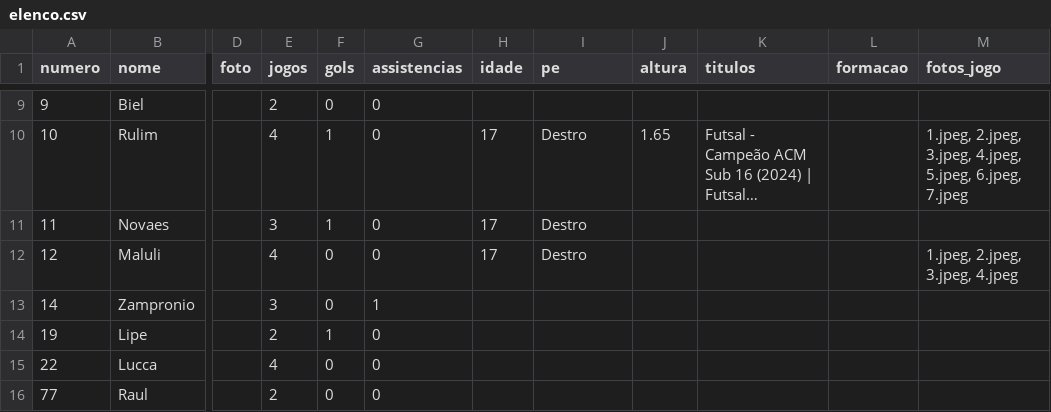
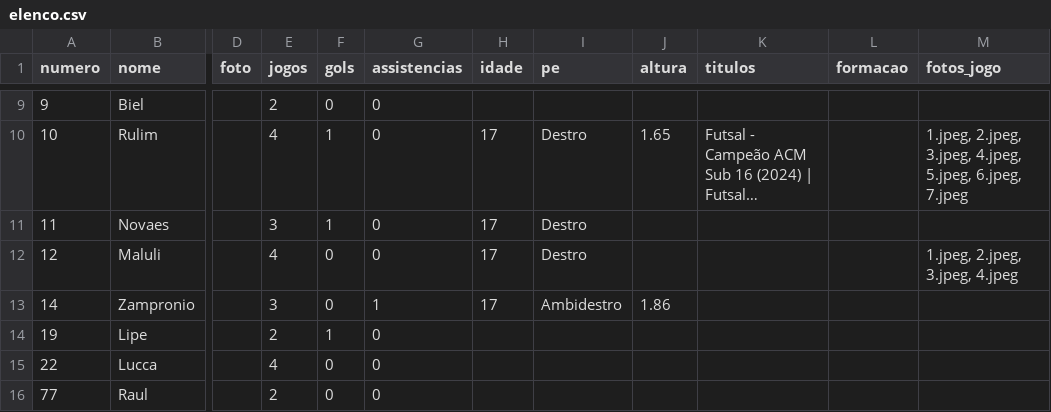
Before and after one commit to petalasnegras/site, a CSV file: dados/elenco.csv, drawn as a sheet; only a part is shown, gaps mark what is left out; long unchanged cells end in …; the diff names each change by its address in the sheet, - before the commit and + after, or states it on an @@ line.

```diff
--- a/dados/elenco.csv
+++ b/dados/elenco.csv
-H13 (idade): (empty)
+H13 (idade): 17
-I13 (pe): (empty)
+I13 (pe): Ambidestro
-J13 (altura): (empty)
+J13 (altura): 1.86
```
Also changed, not shown: 1 other file.
